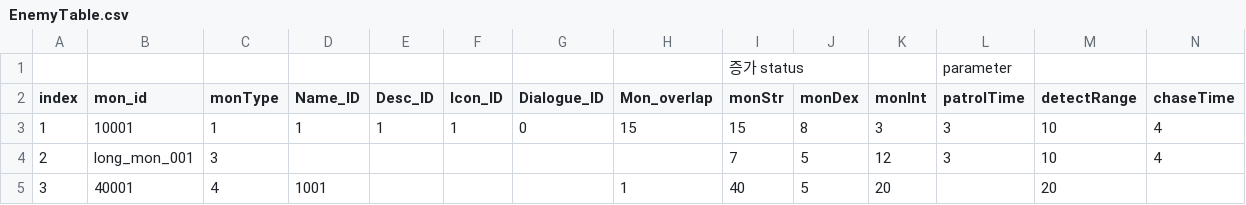
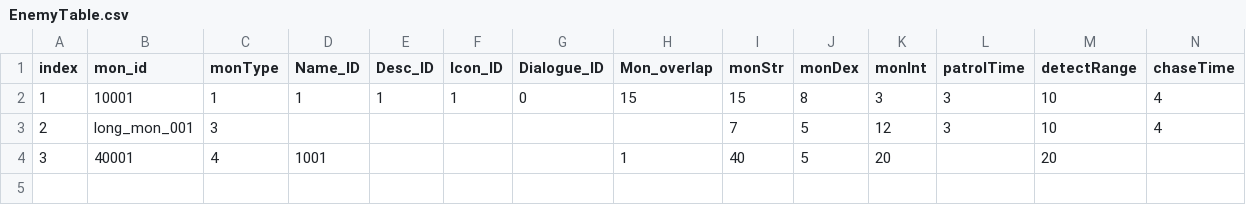
Before and after one commit to rockdo4/g1playground, a CSV file: Assets/Resources/DataTables/EnemyTable.csv, drawn as a sheet; only a part is shown; rows hold the shown columns only; the diff names each change by its address in the sheet, - before the commit and + after, or states it on an @@ line.

```diff
--- a/Assets/Resources/DataTables/EnemyTable.csv
+++ b/Assets/Resources/DataTables/EnemyTable.csv
-row 1:  |  |  |  |  |  |  |  | 증가 status |  |  | parameter
```
Also changed, not shown: Assets/Resources/DataTables/WeaponTable.csv, 20 other files.
